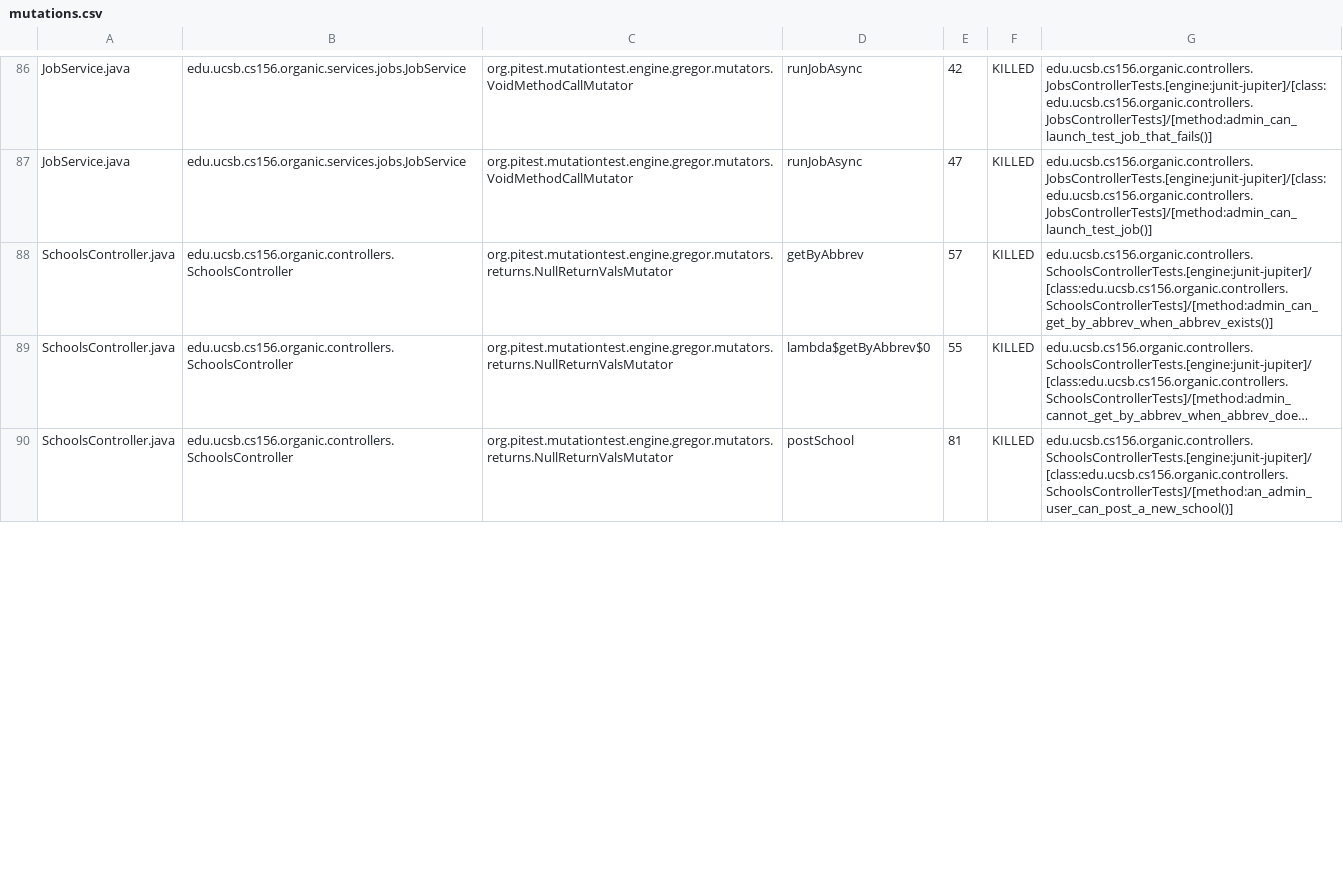
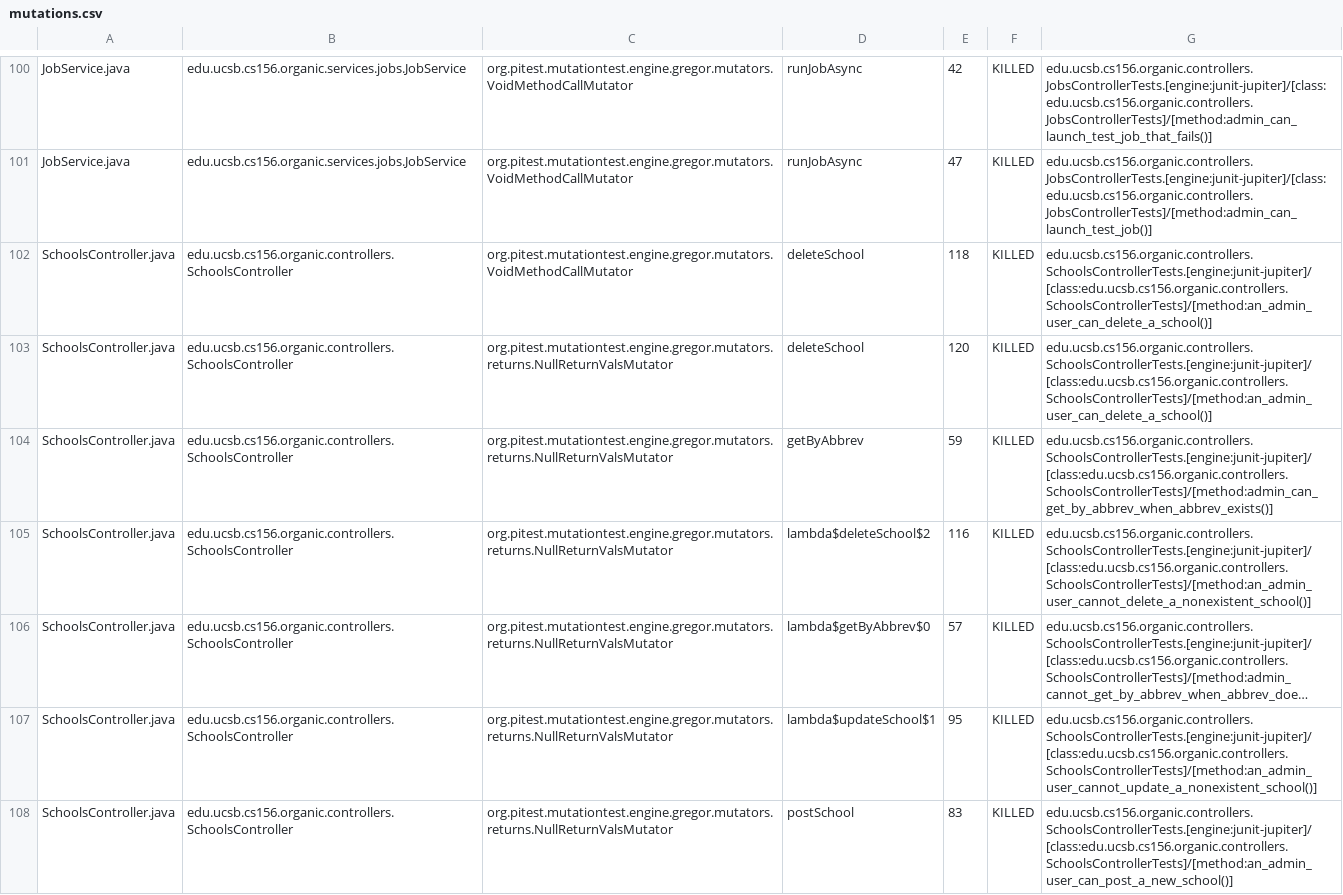
Before and after one commit to ucsb-cs156-f23/proj-organic-f23-6pm-2, a CSV file: pitest/mutations.csv, drawn as a sheet; only a part is shown, gaps mark what is left out; long unchanged cells end in …; addresses are those after the commit; the diff covers the shown part only; the diff names each change by its address in the sheet, - before the commit and + after, or states it on an @@ line.

Commit message:
Deploying to gh-pages from @ ucsb-cs156-f23/proj-organic-f23-6pm-2@80fd9762940c9ba89343bb9c84cb59126ad121fc 🚀

```diff
--- a/pitest/mutations.csv
+++ b/pitest/mutations.csv
+row 102: SchoolsController.java | edu.ucsb.cs156.organic.controllers.SchoolsController | org.pitest.mutationtest.engine.gregor.mutators.VoidMethodCallMutator | deleteSchool | 118 | KILLED | edu.ucsb.cs156.organic.controllers.SchoolsControllerTests.[engine:junit-jupiter]/[class:edu.ucsb.cs156.organic.controllers.SchoolsControllerTests]/[method:an_admin_user_can_delete_a_school()]
+row 103: SchoolsController.java | edu.ucsb.cs156.organic.controllers.SchoolsController | org.pitest.mutationtest.engine.gregor.mutators.returns.NullReturnValsMutator | deleteSchool | 120 | KILLED | edu.ucsb.cs156.organic.controllers.SchoolsControllerTests.[engine:junit-jupiter]/[class:edu.ucsb.cs156.organic.controllers.SchoolsControllerTests]/[method:an_admin_user_can_delete_a_school()]
-E104: 57
+E104: 59
+row 105: SchoolsController.java | edu.ucsb.cs156.organic.controllers.SchoolsController | org.pitest.mutationtest.engine.gregor.mutators.returns.NullReturnValsMutator | lambda$deleteSchool$2 | 116 | KILLED | edu.ucsb.cs156.organic.controllers.SchoolsControllerTests.[engine:junit-jupiter]/[class:edu.ucsb.cs156.organic.controllers.SchoolsControllerTests]/[method:an_admin_user_cannot_delete_a_nonexistent_school()]
-E106: 55
+E106: 57
+row 107: SchoolsController.java | edu.ucsb.cs156.organic.controllers.SchoolsController | org.pitest.mutationtest.engine.gregor.mutators.returns.NullReturnValsMutator | lambda$updateSchool$1 | 95 | KILLED | edu.ucsb.cs156.organic.controllers.SchoolsControllerTests.[engine:junit-jupiter]/[class:edu.ucsb.cs156.organic.controllers.SchoolsControllerTests]/[method:an_admin_user_cannot_update_a_nonexistent_school()]
-E108: 81
+E108: 83
```
Also changed, not shown: 8 added rows, 3 removed rows, 38 moved rows and 14 edited cells elsewhere in this file, 19 other files.
